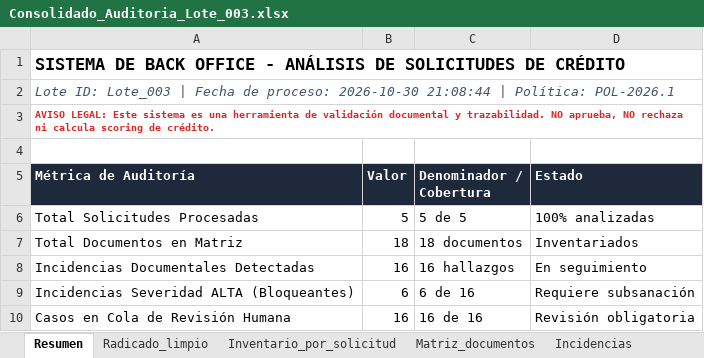
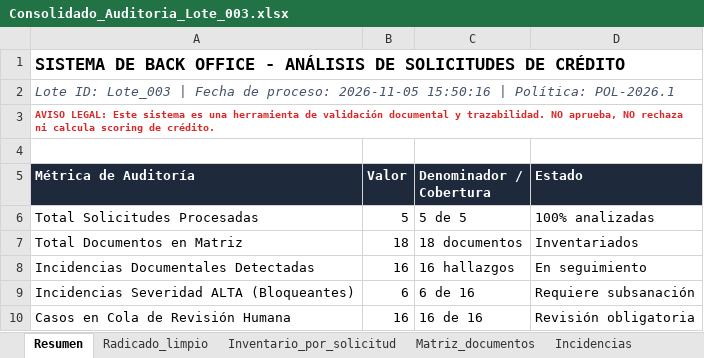
Before and after one commit to icaro98007/TiendaMascotas, an Excel workbook: salidas/Lote_003/02_Carpetalimpia/Consolidado_Auditoria_Lote_003.xlsx, sheet Resumen, drawn as a sheet; values as stored, in another font and other column widths than the file's, no borders; the diff names each change by its address in the sheet, - before the commit and + after, or states it on an @@ line.

```diff
--- a/salidas/Lote_003/02_Carpetalimpia/Consolidado_Auditoria_Lote_003.xlsx (sheet Resumen)
+++ b/salidas/Lote_003/02_Carpetalimpia/Consolidado_Auditoria_Lote_003.xlsx (sheet Resumen)
-A2 (Métrica de Auditoría): …de proceso: 2026-10-30 21:08:44 | Política:…
+A2 (Métrica de Auditoría): …de proceso: 2026-11-05 15:50:16 | Política:…
```
Also changed, not shown: salidas/Lote_001/02_Carpetalimpia/Consolidado_Auditoria_Lote_001.xlsx, salidas/Lote_004/02_Carpetalimpia/Consolidado_Auditoria_Lote_004.xlsx, 32 other files.
